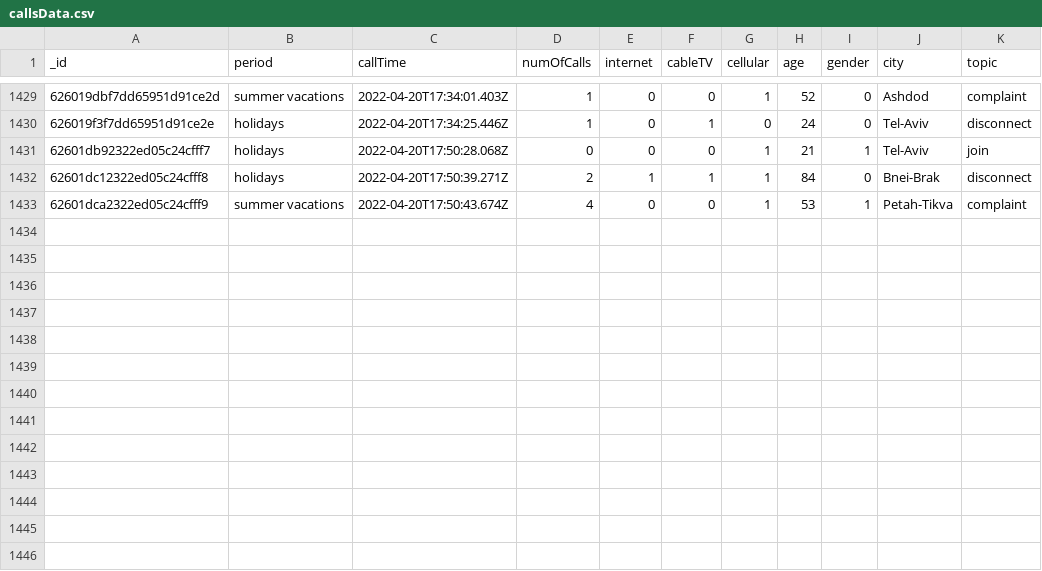
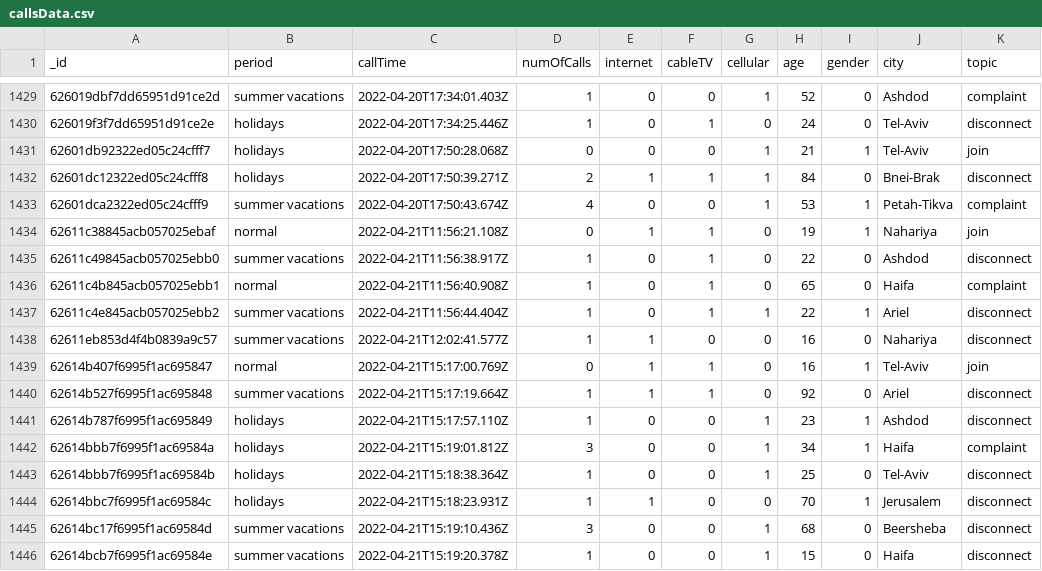
Before and after one commit to HilaShoshan/Call-Center, a CSV file: BigMLAnalytics/callsData.csv, drawn as a sheet; only a part is shown, gaps mark what is left out; the diff names each change by its address in the sheet, - before the commit and + after, or states it on an @@ line.

```diff
--- a/BigMLAnalytics/callsData.csv
+++ b/BigMLAnalytics/callsData.csv
+row 1434: 62611c38845acb057025ebaf | normal | 2022-04-21T11:56:21.108Z | 0 | 1 | 1 | 0 | 19 | 1 | Nahariya | join
+row 1435: 62611c49845acb057025ebb0 | summer vacations | 2022-04-21T11:56:38.917Z | 1 | 0 | 1 | 0 | 22 | 0 | Ashdod | disconnect
+row 1436: 62611c4b845acb057025ebb1 | normal | 2022-04-21T11:56:40.908Z | 1 | 0 | 1 | 0 | 65 | 0 | Haifa | complaint
+row 1437: 62611c4e845acb057025ebb2 | summer vacations | 2022-04-21T11:56:44.404Z | 1 | 0 | 1 | 1 | 22 | 1 | Ariel | disconnect
+row 1438: 62611eb853d4f4b0839a9c57 | summer vacations | 2022-04-21T12:02:41.577Z | 1 | 1 | 0 | 0 | 16 | 0 | Nahariya | disconnect
+row 1439: 62614b407f6995f1ac695847 | normal | 2022-04-21T15:17:00.769Z | 0 | 1 | 1 | 0 | 16 | 1 | Tel-Aviv | join
+row 1440: 62614b527f6995f1ac695848 | summer vacations | 2022-04-21T15:17:19.664Z | 1 | 1 | 1 | 0 | 92 | 0 | Ariel | disconnect
+row 1441: 62614b787f6995f1ac695849 | holidays | 2022-04-21T15:17:57.110Z | 1 | 0 | 0 | 1 | 23 | 1 | Ashdod | disconnect
+row 1442: 62614bbb7f6995f1ac69584a | holidays | 2022-04-21T15:19:01.812Z | 3 | 0 | 0 | 1 | 34 | 1 | Haifa | complaint
+row 1443: 62614bbb7f6995f1ac69584b | holidays | 2022-04-21T15:18:38.364Z | 1 | 0 | 0 | 1 | 25 | 0 | Tel-Aviv | disconnect
+row 1444: 62614bbc7f6995f1ac69584c | holidays | 2022-04-21T15:18:23.931Z | 1 | 1 | 0 | 0 | 70 | 1 | Jerusalem | disconnect
+row 1445: 62614bc17f6995f1ac69584d | summer vacations | 2022-04-21T15:19:10.436Z | 3 | 0 | 0 | 1 | 68 | 0 | Beersheba | disconnect
+row 1446: 62614bcb7f6995f1ac69584e | summer vacations | 2022-04-21T15:19:20.378Z | 1 | 0 | 0 | 1 | 15 | 0 | Haifa | disconnect
```
Also changed, not shown: 8 other files.
